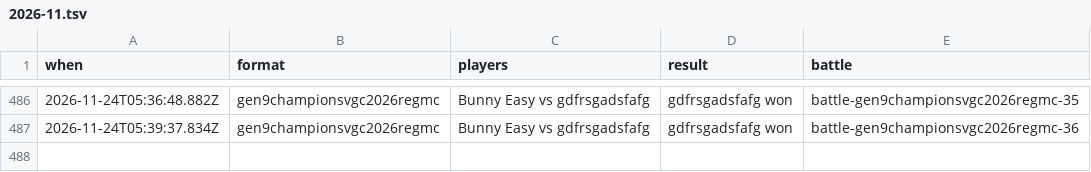
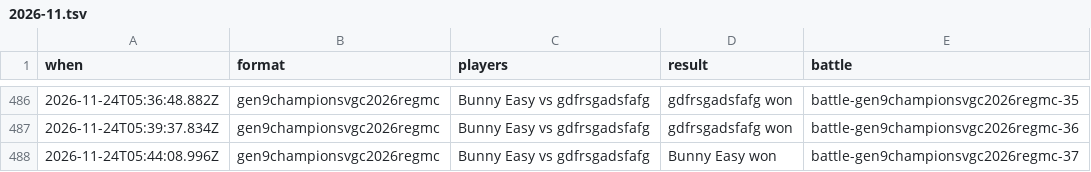
Before and after one commit to Proudkiller0015/velvet-bunny-showdown, a TSV file: data/battle-log/2026-11.tsv, drawn as a sheet; only a part is shown, gaps mark what is left out.

Commit message:
Battle log: 1 battle [skip render]

```diff
--- a/data/battle-log/2026-11.tsv
+++ b/data/battle-log/2026-11.tsv
@@ -487 +487,2 @@ when	format	players	result	battle
 2026-11-24T05:39:37.834Z	gen9championsvgc2026regmc	Bunny Easy vs gdfrsgadsfafg	gdfrsgadsfafg won	battle-gen9championsvgc2026regmc-36
+2026-11-24T05:44:08.996Z	gen9championsvgc2026regmc	Bunny Easy vs gdfrsgadsfafg	Bunny Easy won	battle-gen9championsvgc2026regmc-37
```
